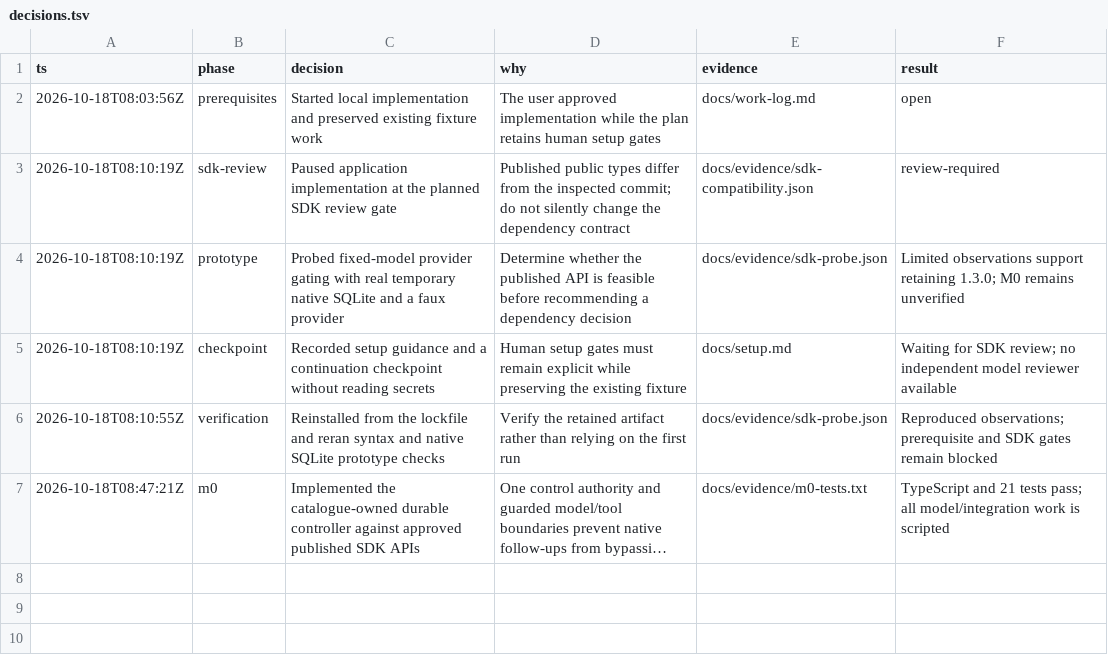
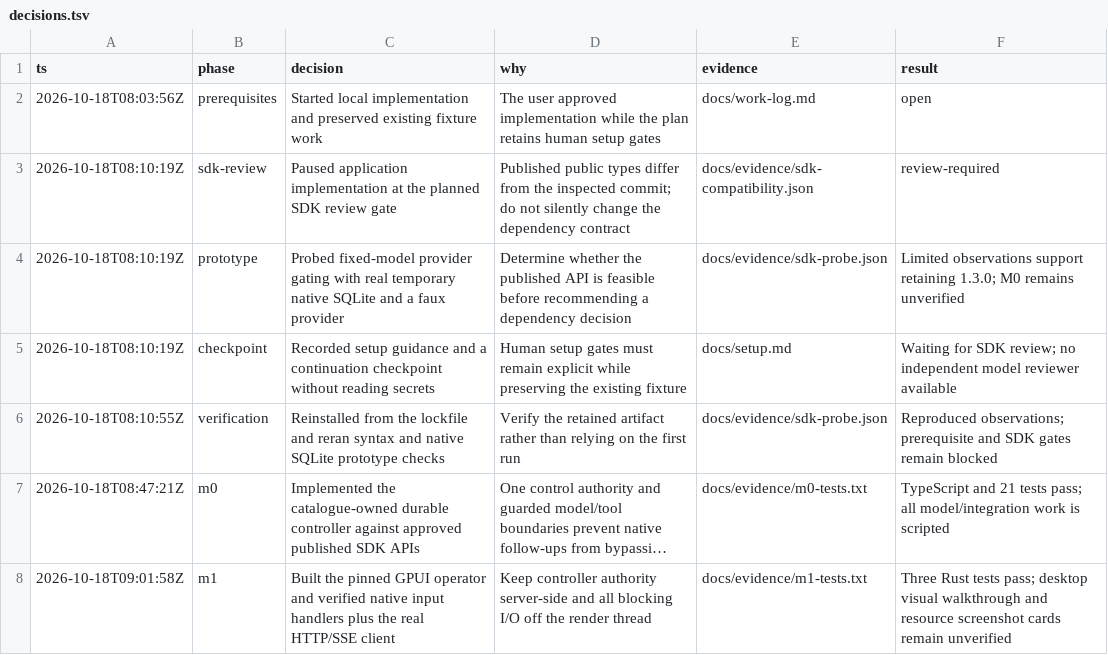
Before and after one commit to pasTa4667/eitri, a TSV file: decisions.tsv, drawn as a sheet; long unchanged cells end in …; the diff names each change by its address in the sheet, - before the commit and + after, or states it on an @@ line.

Commit message:
Build native GPUI operator with bounded authenticated streaming and multiline input

```diff
--- a/decisions.tsv
+++ b/decisions.tsv
+row 8: 2026-10-18T09:01:58Z | m1 | Built the pinned GPUI operator and verified native input handlers plus the real HTTP/SSE client | Keep controller authority server-side and all blocking I/O off the render thread | docs/evidence/m1-tests.txt | Three Rust tests pass; desktop visual walkthrough and resource screenshot cards remain unverified
```
Also changed, not shown: 10 other files.
